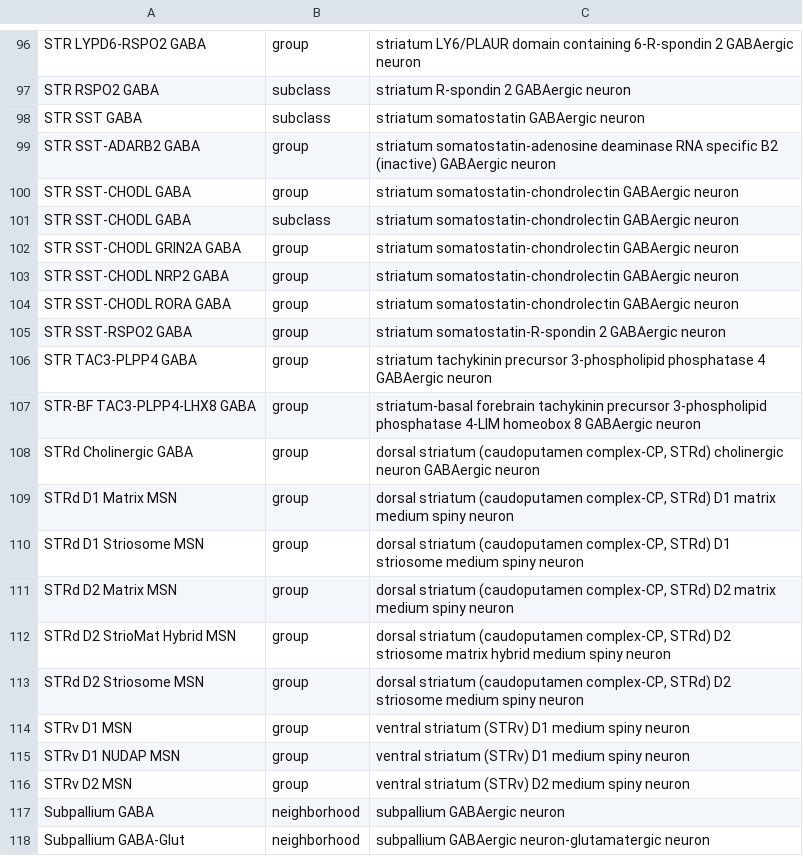
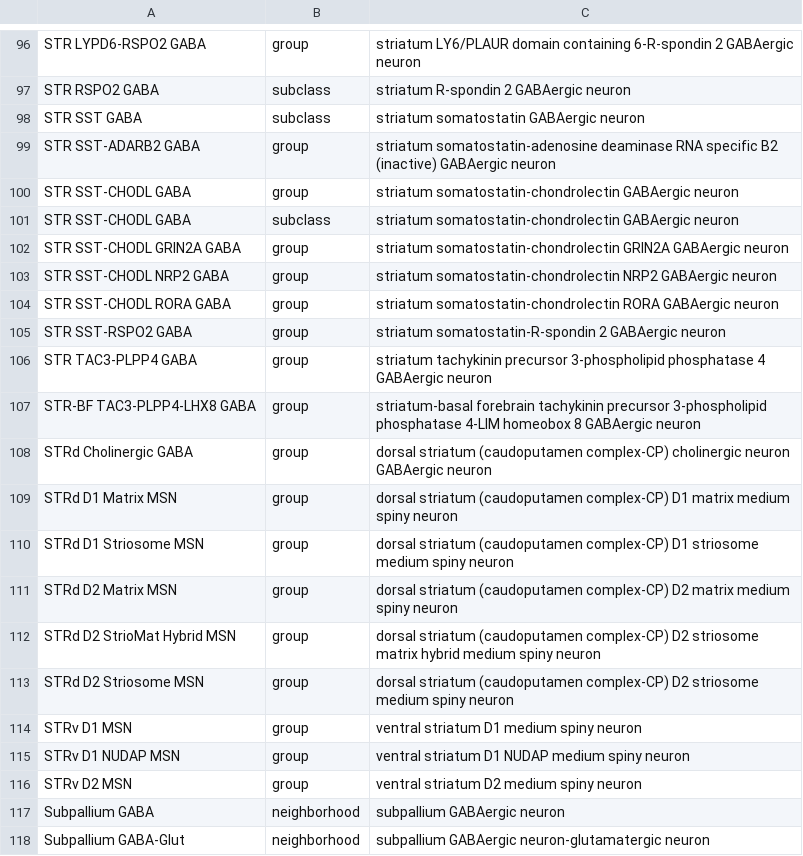
Before and after one commit to Weezsle/bg-epigenome-portal, a TSV file: src/data/abbr2fn.tsv, drawn as a sheet; only a part is shown, gaps mark what is left out.

```diff
--- a/src/data/abbr2fn.tsv
+++ b/src/data/abbr2fn.tsv
@@ -101,5 +101,5 @@ STR SST-CHODL GABA	group	striatum somatostatin-chondrolectin GABAergic neuron
 STR SST-CHODL GABA	subclass	striatum somatostatin-chondrolectin GABAergic neuron
-STR SST-CHODL GRIN2A GABA	group	striatum somatostatin-chondrolectin GABAergic neuron
-STR SST-CHODL NRP2 GABA	group	striatum somatostatin-chondrolectin GABAergic neuron
-STR SST-CHODL RORA GABA	group	striatum somatostatin-chondrolectin GABAergic neuron
+STR SST-CHODL GRIN2A GABA	group	striatum somatostatin-chondrolectin GRIN2A GABAergic neuron
+STR SST-CHODL NRP2 GABA	group	striatum somatostatin-chondrolectin NRP2 GABAergic neuron
+STR SST-CHODL RORA GABA	group	striatum somatostatin-chondrolectin RORA GABAergic neuron
 STR SST-RSPO2 GABA	group	striatum somatostatin-R-spondin 2 GABAergic neuron
@@ -107,11 +107,11 @@ STR TAC3-PLPP4 GABA	group	striatum tachykinin precursor 3-phospholipid phosphata
 STR-BF TAC3-PLPP4-LHX8 GABA	group	striatum-basal forebrain tachykinin precursor 3-phospholipid phosphatase 4-LIM homeobox 8 GABAergic neuron
-STRd Cholinergic GABA	group	dorsal striatum (caudoputamen complex-CP, STRd) cholinergic neuron GABAergic neuron
-STRd D1 Matrix MSN	group	dorsal striatum (caudoputamen complex-CP, STRd) D1 matrix medium spiny neuron
-STRd D1 Striosome MSN	group	dorsal striatum (caudoputamen complex-CP, STRd) D1 striosome medium spiny neuron
-STRd D2 Matrix MSN	group	dorsal striatum (caudoputamen complex-CP, STRd) D2 matrix medium spiny neuron
-STRd D2 StrioMat Hybrid MSN	group	dorsal striatum (caudoputamen complex-CP, STRd) D2 striosome matrix hybrid medium spiny neuron
-STRd D2 Striosome MSN	group	dorsal striatum (caudoputamen complex-CP, STRd) D2 striosome medium spiny neuron
-STRv D1 MSN	group	ventral striatum (STRv) D1 medium spiny neuron
-STRv D1 NUDAP MSN	group	ventral striatum (STRv) D1 medium spiny neuron
-STRv D2 MSN	group	ventral striatum (STRv) D2 medium spiny neuron
+STRd Cholinergic GABA	group	dorsal striatum (caudoputamen complex-CP) cholinergic neuron GABAergic neuron
+STRd D1 Matrix MSN	group	dorsal striatum (caudoputamen complex-CP) D1 matrix medium spiny neuron
+STRd D1 Striosome MSN	group	dorsal striatum (caudoputamen complex-CP) D1 striosome medium spiny neuron
+STRd D2 Matrix MSN	group	dorsal striatum (caudoputamen complex-CP) D2 matrix medium spiny neuron
+STRd D2 StrioMat Hybrid MSN	group	dorsal striatum (caudoputamen complex-CP) D2 striosome matrix hybrid medium spiny neuron
+STRd D2 Striosome MSN	group	dorsal striatum (caudoputamen complex-CP) D2 striosome medium spiny neuron
+STRv D1 MSN	group	ventral striatum D1 medium spiny neuron
+STRv D1 NUDAP MSN	group	ventral striatum D1 NUDAP medium spiny neuron
+STRv D2 MSN	group	ventral striatum D2 medium spiny neuron
 Subpallium GABA	neighborhood	subpallium GABAergic neuron
```
Also changed, not shown: 16 other files.
